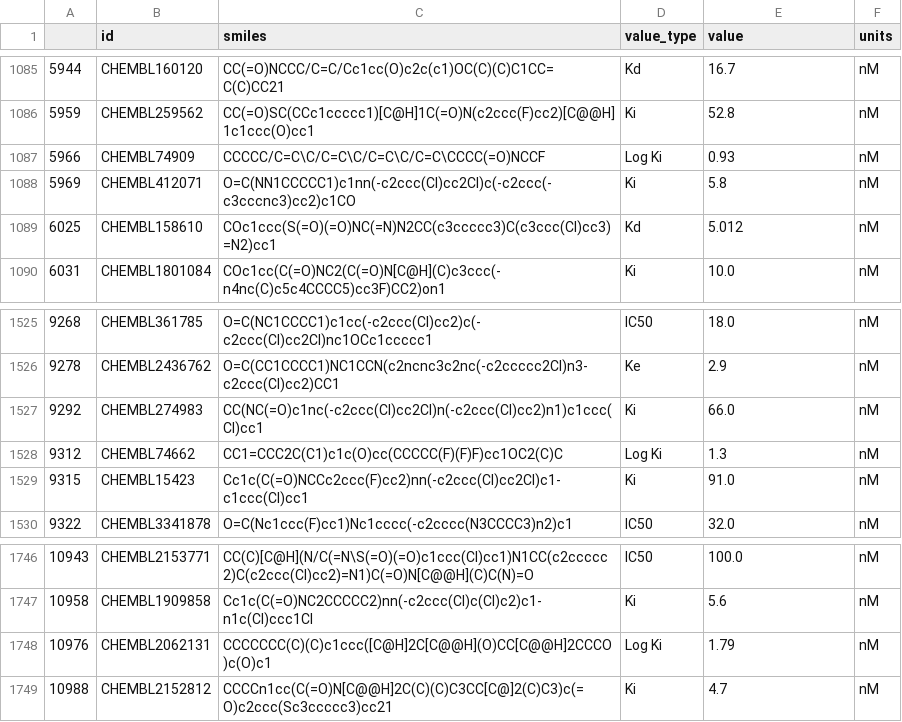
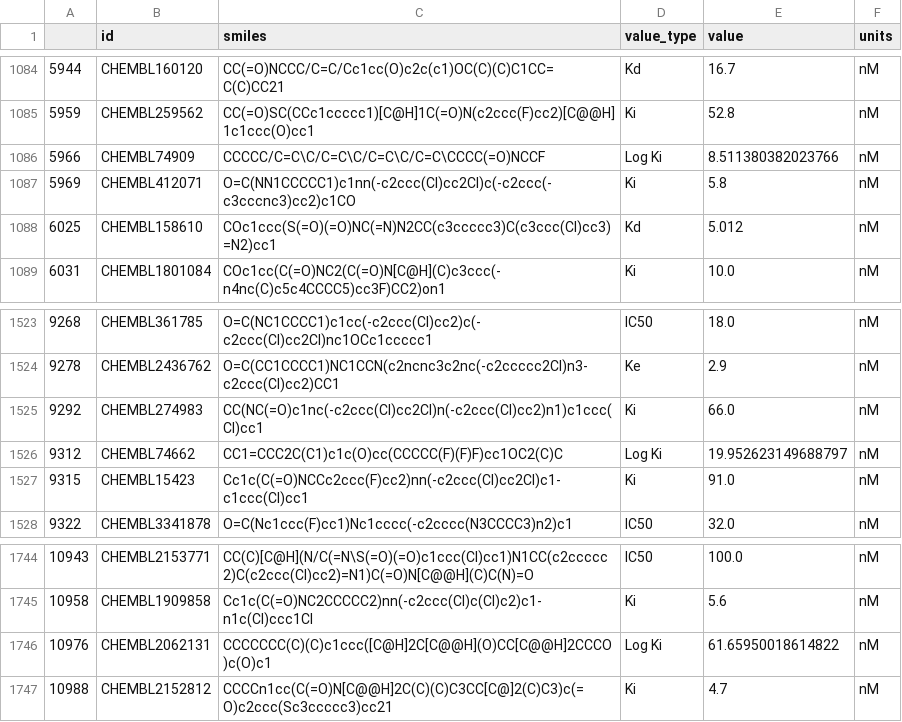
Before and after one commit to Matik01/NIR_ITMO, a CSV file: data_analysis/chembl218_final.csv, drawn as a sheet; only a part is shown, gaps mark what is left out; the diff covers the shown part only.

```diff
--- a/data_analysis/chembl218_final.csv
+++ b/data_analysis/chembl218_final.csv
@@ -1086,3 +1085,3 @@
 5959,CHEMBL259562,CC(=O)SC(CCc1ccccc1)[C@H]1C(=O)N(c2ccc(F)cc2)[C@@H]1c1ccc(O)cc1,Ki,52.8,nM
-5966,CHEMBL74909,CCCCC/C=C\C/C=C\C/C=C\C/C=C\CCCC(=O)NCCF,Log Ki,0.93,nM
+5966,CHEMBL74909,CCCCC/C=C\C/C=C\C/C=C\C/C=C\CCCC(=O)NCCF,Log Ki,8.511380382023766,nM
 5969,CHEMBL412071,O=C(NN1CCCCC1)c1nn(-c2ccc(Cl)cc2Cl)c(-c2ccc(-c3cccnc3)cc2)c1CO,Ki,5.8,nM
@@ -1527,3 +1525,3 @@
 9292,CHEMBL274983,CC(NC(=O)c1nc(-c2ccc(Cl)cc2Cl)n(-c2ccc(Cl)cc2)n1)c1ccc(Cl)cc1,Ki,66.0,nM
-9312,CHEMBL74662,CC1=CCC2C(C1)c1c(O)cc(CCCCC(F)(F)F)cc1OC2(C)C,Log Ki,1.3,nM
+9312,CHEMBL74662,CC1=CCC2C(C1)c1c(O)cc(CCCCC(F)(F)F)cc1OC2(C)C,Log Ki,19.952623149688797,nM
 9315,CHEMBL15423,Cc1c(C(=O)NCCc2ccc(F)cc2)nn(-c2ccc(Cl)cc2Cl)c1-c1ccc(Cl)cc1,Ki,91.0,nM
@@ -1747,3 +1745,3 @@
 10958,CHEMBL1909858,Cc1c(C(=O)NC2CCCCC2)nn(-c2ccc(Cl)c(Cl)c2)c1-n1c(Cl)ccc1Cl,Ki,5.6,nM
-10976,CHEMBL2062131,CCCCCCC(C)(C)c1ccc([C@H]2C[C@@H](O)CC[C@@H]2CCCO)c(O)c1,Log Ki,1.79,nM
+10976,CHEMBL2062131,CCCCCCC(C)(C)c1ccc([C@H]2C[C@@H](O)CC[C@@H]2CCCO)c(O)c1,Log Ki,61.65950018614822,nM
 10988,CHEMBL2152812,CCCCn1cc(C(=O)N[C@@H]2C(C)(C)C3CC[C@]2(C)C3)c(=O)c2ccc(Sc3ccccc3)cc21,Ki,4.7,nM
```
Also changed, not shown: 4 removed rows and 6 edited cells elsewhere in this file, data_analysis/chembl253_final.csv, 6 other files.
